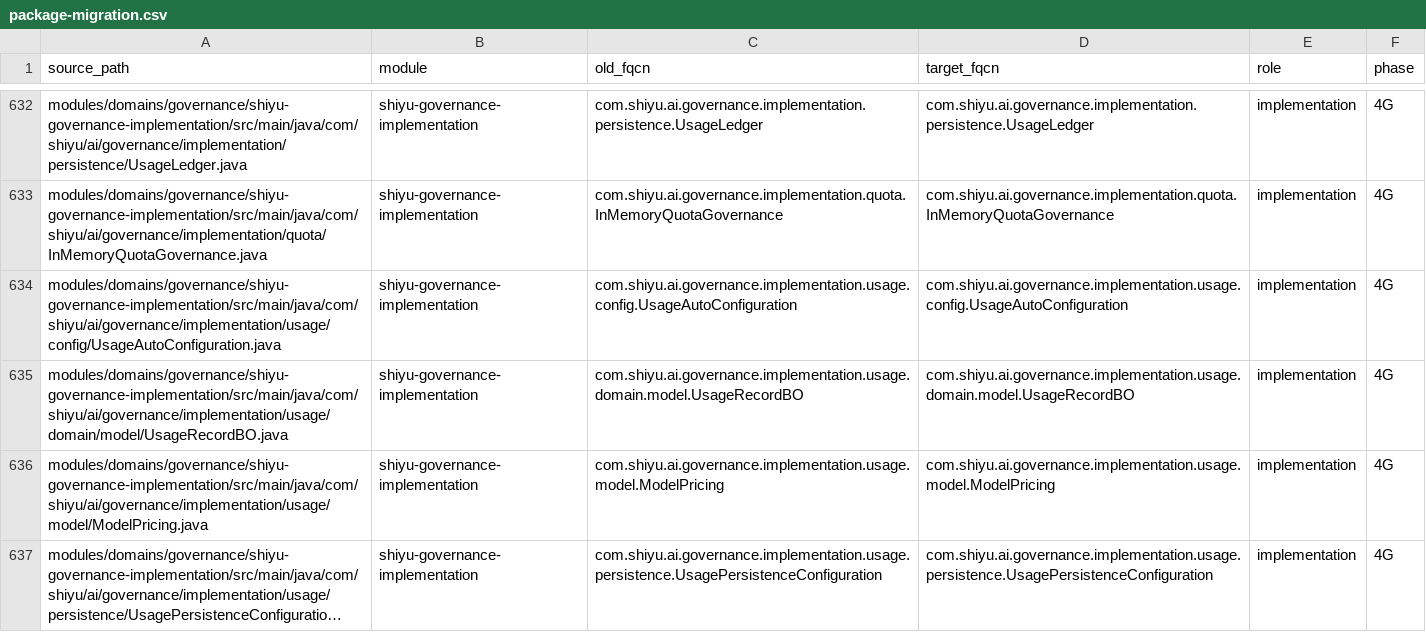
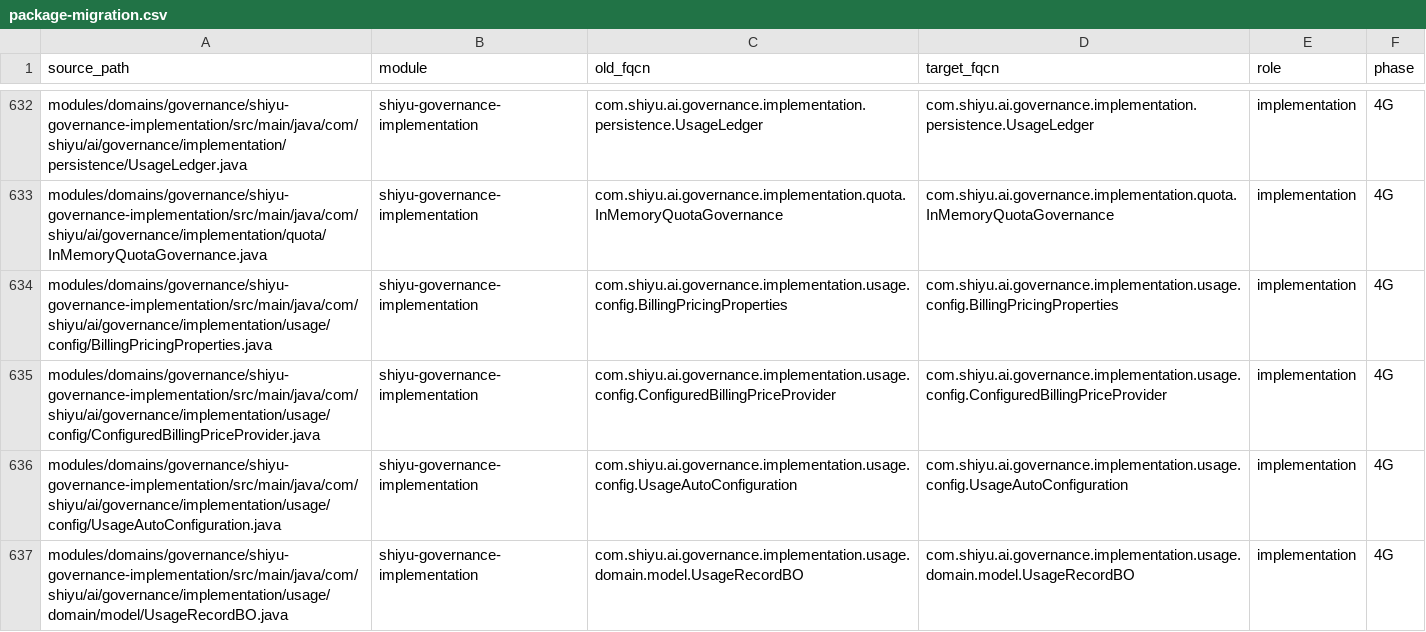
Before and after one commit to ShiRuYu/shiyu-ai, a CSV file: scripts/architecture/package-migration.csv, drawn as a sheet; only a part is shown, gaps mark what is left out; the shorter side is filled out with more unchanged rows; long unchanged cells end in …; the diff names each change by its address in the sheet, - before the commit and + after, or states it on an @@ line.

Commit message:
docs: sync billing changes with quality inventory

```diff
--- a/scripts/architecture/package-migration.csv
+++ b/scripts/architecture/package-migration.csv
+row 634: modules/domains/governance/shiyu-governance-implementation/src/main/java/com/shiyu/ai/governance/implementation/usage/config/BillingPricingProperties.java | shiyu-governance-implementation | com.shiyu.ai.governance.implementation.usage.config.BillingPricingProperties | com.shiyu.ai.governance.implementation.usage.config.BillingPricingProperties | implementation | 4G
+row 635: modules/domains/governance/shiyu-governance-implementation/src/main/java/com/shiyu/ai/governance/implementation/usage/config/ConfiguredBillingPriceProvider.java | shiyu-governance-implementation | com.shiyu.ai.governance.implementation.usage.config.ConfiguredBillingPriceProvider | com.shiyu.ai.governance.implementation.usage.config.ConfiguredBillingPriceProvider | implementation | 4G
```
Also changed, not shown: 6 other files.
